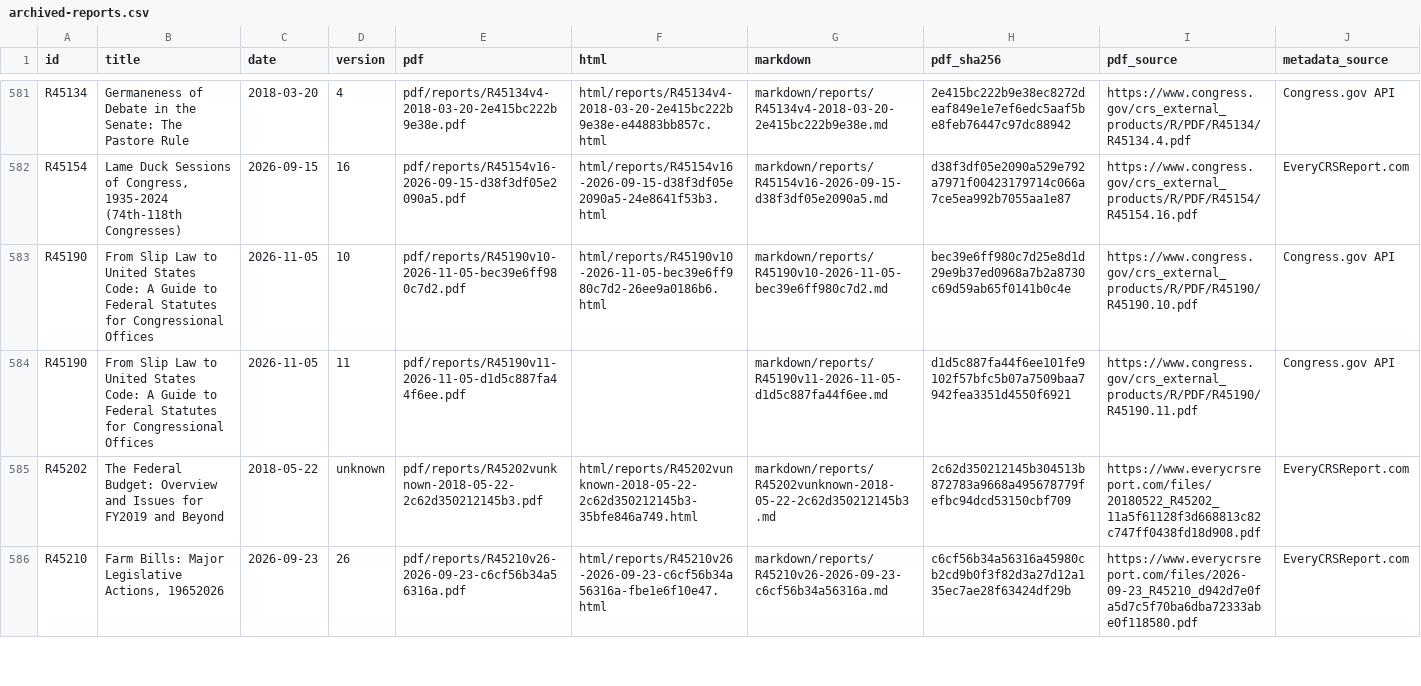
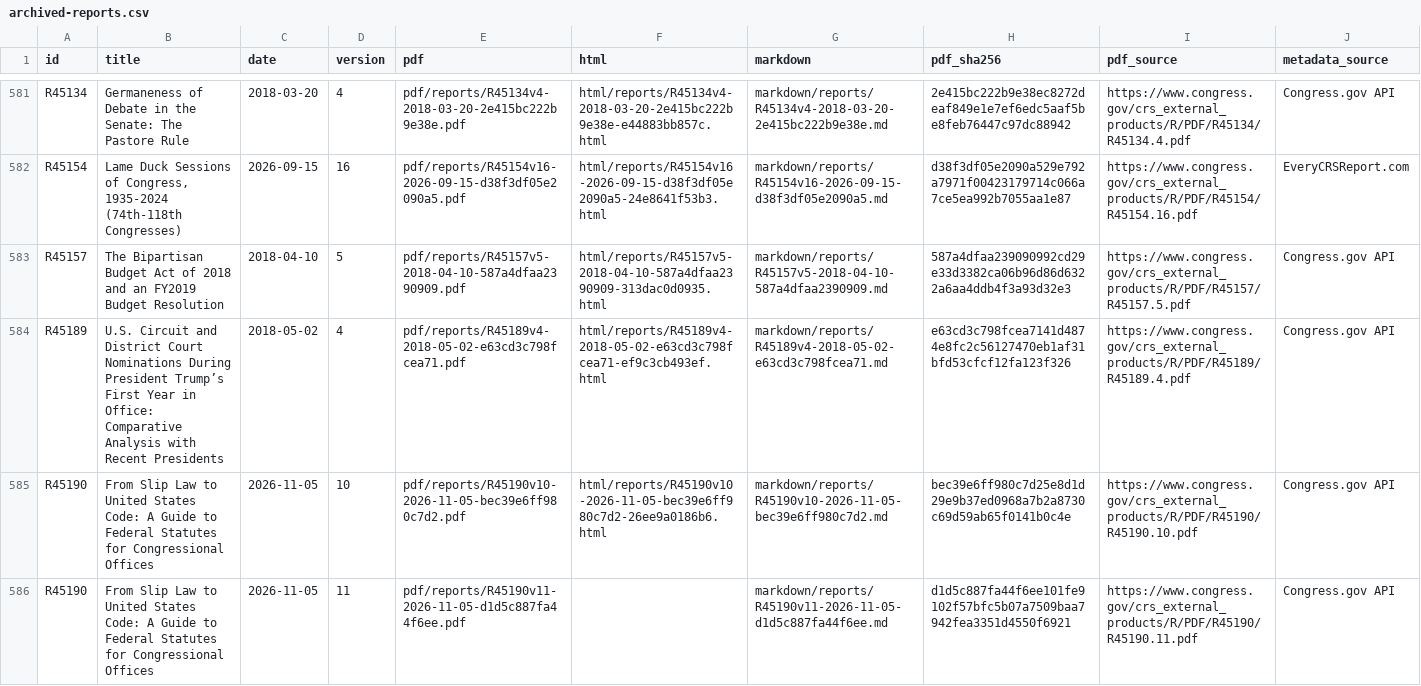
Before and after one commit to krischen-77/crs-reports, a CSV file: data/archived-reports.csv, drawn as a sheet; only a part is shown, gaps mark what is left out; the shorter side is filled out with more unchanged rows.

```diff
--- a/data/archived-reports.csv
+++ b/data/archived-reports.csv
@@ -582,2 +582,4 @@ R45134,Germaneness of Debate in the Senate: The Pastore Rule,2018-03-20,4,pdf/re
 R45154,"Lame Duck Sessions of Congress, 1935-2024 (74th-118th Congresses)",2026-09-15,16,pdf/reports/R45154v16-2026-09-15-d38f3df05e2090a5.pdf,html/reports/R45154v16-2026-09-15-d38f3df05e2090a5-24e8641f53b3.html,markdown/reports/R45154v16-2026-09-15-d38f3df05e2090a5.md,d38f3df05e2090a529e792a7971f00423179714c066a7ce5ea992b7055aa1e87,https://www.congress.gov/crs_external_products/R/PDF/R45154/R45154.16.pdf,EveryCRSReport.com
+R45157,The Bipartisan Budget Act of 2018 and an FY2019 Budget Resolution,2018-04-10,5,pdf/reports/R45157v5-2018-04-10-587a4dfaa2390909.pdf,html/reports/R45157v5-2018-04-10-587a4dfaa2390909-313dac0d0935.html,markdown/reports/R45157v5-2018-04-10-587a4dfaa2390909.md,587a4dfaa239090992cd29e33d3382ca06b96d86d6322a6aa4ddb4f3a93d32e3,https://www.congress.gov/crs_external_products/R/PDF/R45157/R45157.5.pdf,Congress.gov API
+R45189,U.S. Circuit and District Court Nominations During President Trump’s First Year in Office: Comparative Analysis with Recent Presidents,2018-05-02,4,pdf/reports/R45189v4-2018-05-02-e63cd3c798fcea71.pdf,html/reports/R45189v4-2018-05-02-e63cd3c798fcea71-ef9c3cb493ef.html,markdown/reports/R45189v4-2018-05-02-e63cd3c798fcea71.md,e63cd3c798fcea7141d4874e8fc2c56127470eb1af31bfd53cfcf12fa123f326,https://www.congress.gov/crs_external_products/R/PDF/R45189/R45189.4.pdf,Congress.gov API
 R45190,From Slip Law to United States Code: A Guide to Federal Statutes for Congressional Offices,2026-11-05,10,pdf/reports/R45190v10-2026-11-05-bec39e6ff980c7d2.pdf,html/reports/R45190v10-2026-11-05-bec39e6ff980c7d2-26ee9a0186b6.html,markdown/reports/R45190v10-2026-11-05-bec39e6ff980c7d2.md,bec39e6ff980c7d25e8d1d29e9b37ed0968a7b2a8730c69d59ab65f0141b0c4e,https://www.congress.gov/crs_external_products/R/PDF/R45190/R45190.10.pdf,Congress.gov API
```
Also changed, not shown: 18 other files.
